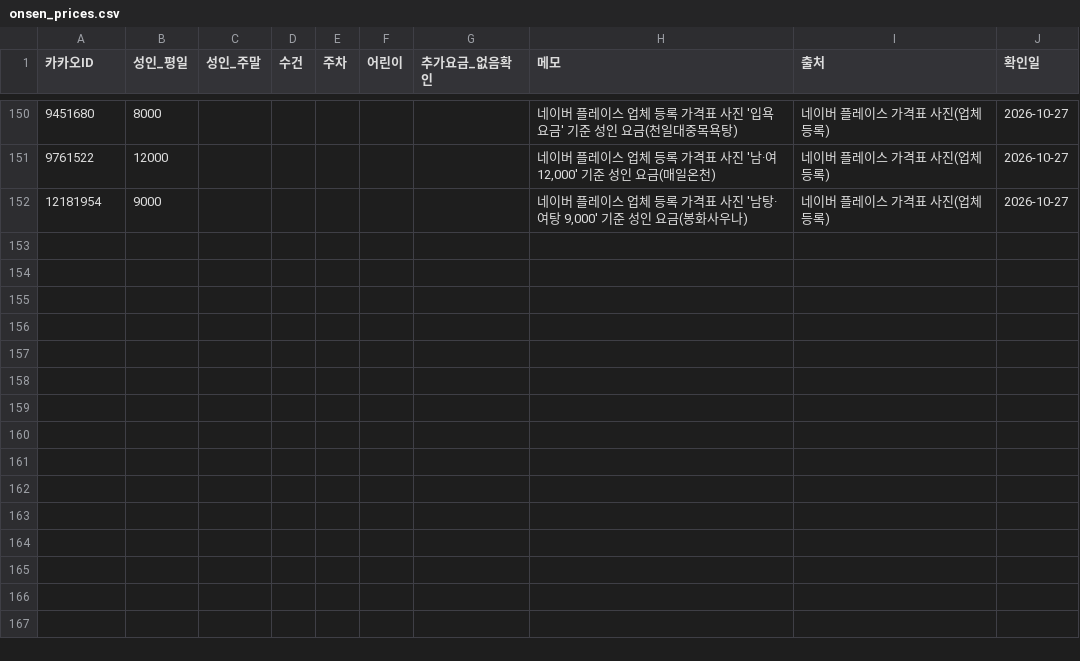
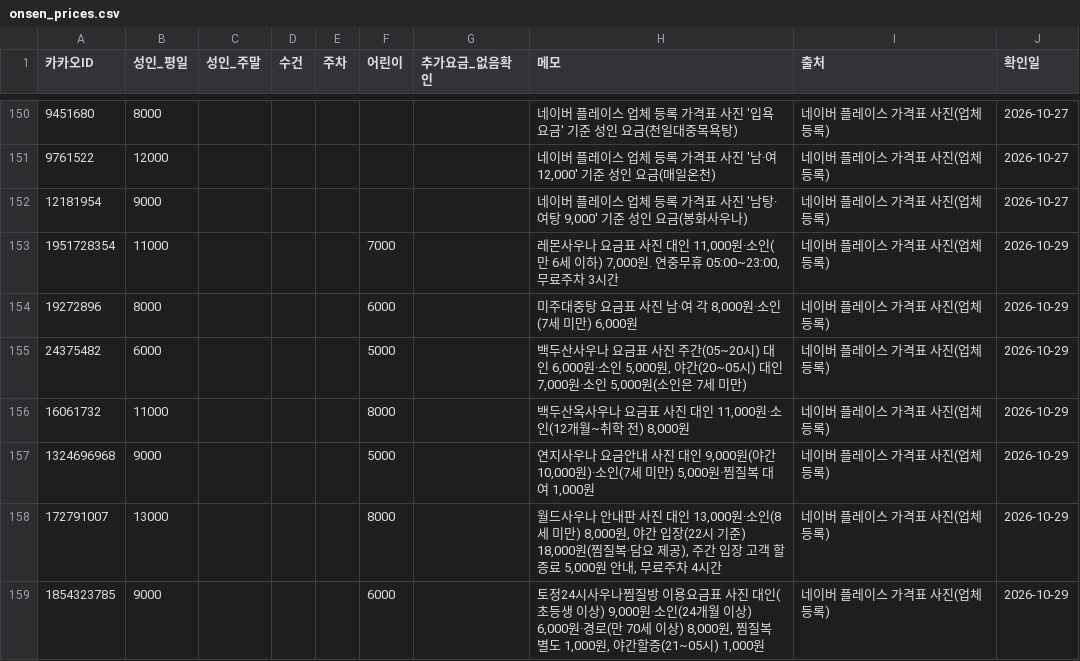
Before and after one commit to taeolee1310/10_23_map_test, a CSV file: data/curated/onsen_prices.csv, drawn as a sheet; only a part is shown, gaps mark what is left out; the diff names each change by its address in the sheet, - before the commit and + after, or states it on an @@ line.

```diff
--- a/data/curated/onsen_prices.csv
+++ b/data/curated/onsen_prices.csv
+row 153: 1951728354 | 11000 |  |  |  | 7000 |  | 레몬사우나 요금표 사진 대인 11,000원·소인(만 6세 이하) 7,000원. 연중무휴 05:00~23:00, 무료주차 3시간 | 네이버 플레이스 가격표 사진(업체 등록) | 2026-10-29
+row 154: 19272896 | 8000 |  |  |  | 6000 |  | 미주대중탕 요금표 사진 남·여 각 8,000원·소인(7세 미만) 6,000원 | 네이버 플레이스 가격표 사진(업체 등록) | 2026-10-29
+row 155: 24375482 | 6000 |  |  |  | 5000 |  | 백두산사우나 요금표 사진 주간(05~20시) 대인 6,000원·소인 5,000원, 야간(20~05시) 대인 7,000원·소인 5,000원(소인은 7세 미만) | 네이버 플레이스 가격표 사진(업체 등록) | 2026-10-29
+row 156: 16061732 | 11000 |  |  |  | 8000 |  | 백두산옥사우나 요금표 사진 대인 11,000원·소인(12개월~취학 전) 8,000원 | 네이버 플레이스 가격표 사진(업체 등록) | 2026-10-29
+row 157: 1324696968 | 9000 |  |  |  | 5000 |  | 연지사우나 요금안내 사진 대인 9,000원(야간 10,000원)·소인(7세 미만) 5,000원·찜질복 대여 1,000원 | 네이버 플레이스 가격표 사진(업체 등록) | 2026-10-29
+row 158: 172791007 | 13000 |  |  |  | 8000 |  | 월드사우나 안내판 사진 대인 13,000원·소인(8세 미만) 8,000원, 야간 입장(22시 기준) 18,000원(찜질복·담요 제공), 주간 입장 고객 할증료 5,000원 안내, 무료주차 4시간 | 네이버 플레이스 가격표 사진(업체 등록) | 2026-10-29
+row 159: 1854323785 | 9000 |  |  |  | 6000 |  | 토정24시사우나찜질방 이용요금표 사진 대인(초등생 이상) 9,000원·소인(24개월 이상) 6,000원·경로(만 70세 이상) 8,000원, 찜질복 별도 1,000원, 야간할증(21~05시) 1,000원 | 네이버 플레이스 가격표 사진(업체 등록) | 2026-10-29
```
Also changed, not shown: 2 other files.
